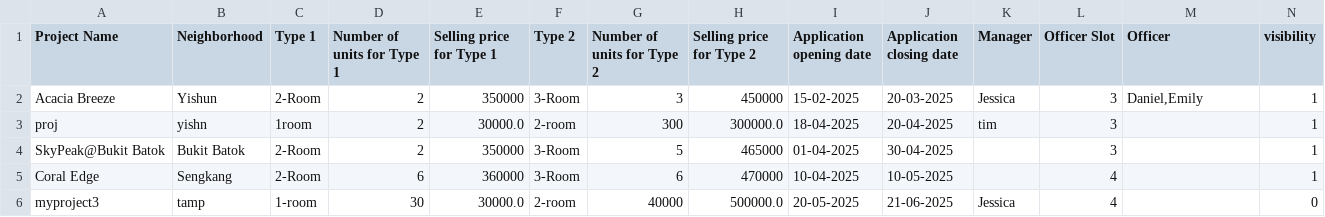
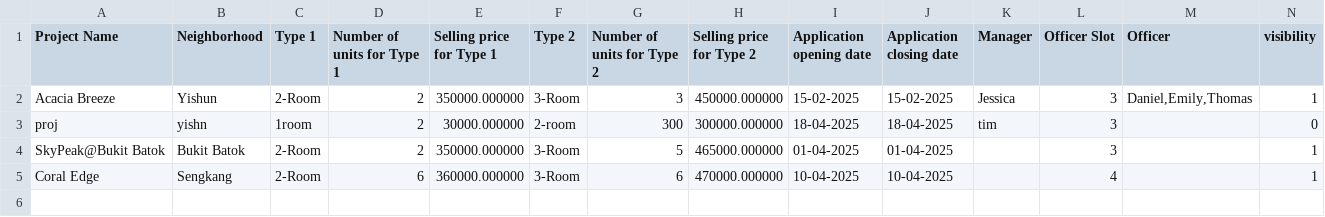
Before and after one commit to JmeMei/SC2002-BTO-Management-System-Project, a CSV file: BTOManagementSystem/Data/ProjectList.csv, drawn as a sheet.

Commit message:
OODP controller revamp
Officer can Approve registration request from officers. Lacking some data validation

```diff
--- a/BTOManagementSystem/Data/ProjectList.csv
+++ b/BTOManagementSystem/Data/ProjectList.csv
@@ -1,6 +1,5 @@
 Project Name,Neighborhood,Type 1,Number of units for Type 1,Selling price for Type 1,Type 2,Number of units for Type 2,Selling price for Type 2,Application opening date,Application closing date,Manager,Officer Slot,Officer,visibility
-Acacia Breeze,Yishun,2-Room,2,350000,3-Room,3,450000,15-02-2025,20-03-2025,Jessica,3,"Daniel,Emily",1
-proj,yishn,1room,2,30000.0,2-room,300,300000.0,18-04-2025,20-04-2025,tim,3,"",1
-SkyPeak@Bukit Batok,Bukit Batok,2-Room,2,350000,3-Room,5,465000,01-04-2025,30-04-2025,,3,"",1
-Coral Edge,Sengkang,2-Room,6,360000,3-Room,6,470000,10-04-2025,10-05-2025,,4,"",1
-myproject3,tamp,1-room,30,30000.0,2-room,40000,500000.0,20-05-2025,21-06-2025,Jessica,4,"",0
+Acacia Breeze,Yishun,2-Room,2,350000.000000,3-Room,3,450000.000000,15-02-2025,15-02-2025,Jessica,3,"Daniel,Emily,Thomas",1
+proj,yishn,1room,2,30000.000000,2-room,300,300000.000000,18-04-2025,18-04-2025,tim,3,"",0
+SkyPeak@Bukit Batok,Bukit Batok,2-Room,2,350000.000000,3-Room,5,465000.000000,01-04-2025,01-04-2025,,3,"",1
+Coral Edge,Sengkang,2-Room,6,360000.000000,3-Room,6,470000.000000,10-04-2025,10-04-2025,,4,"",1
```
Also changed, not shown: 16 other files.
